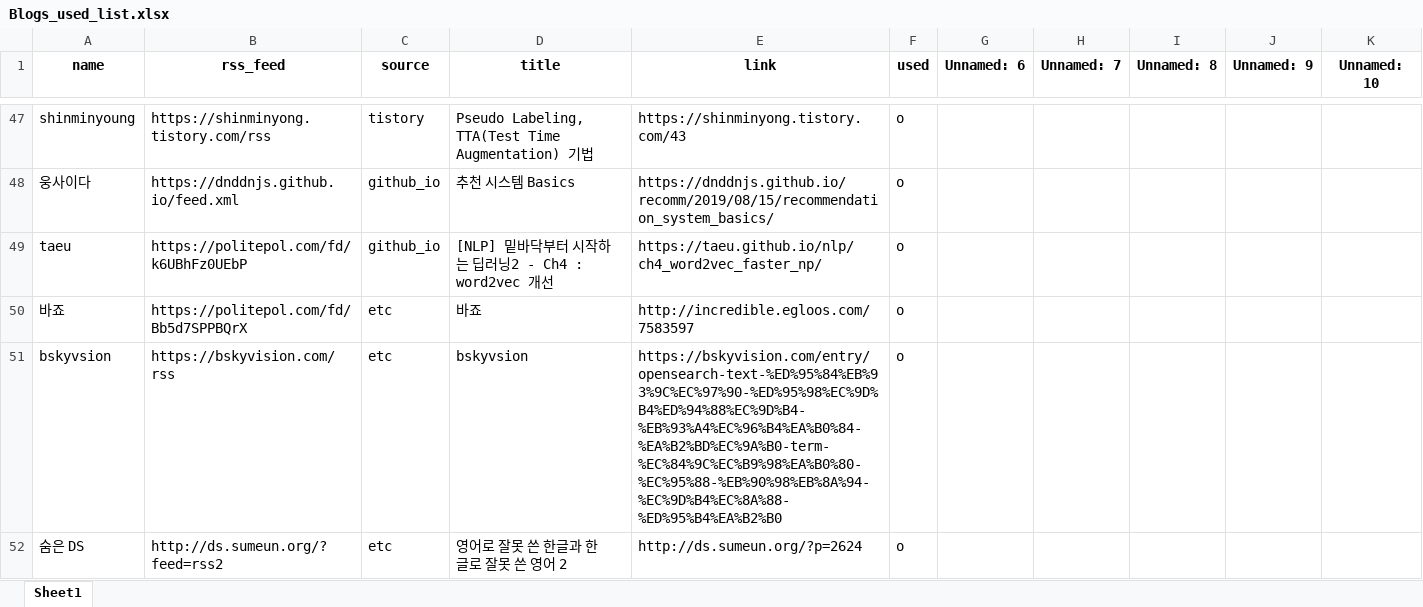
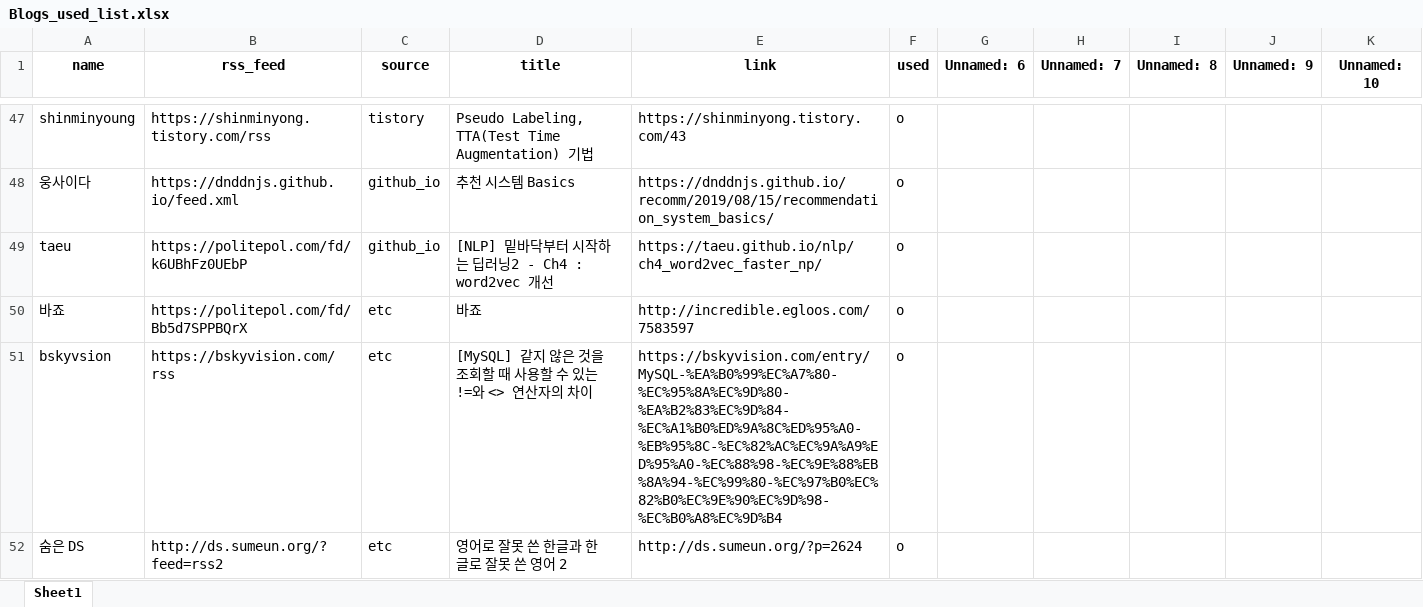
Before and after one commit to ainsuotain/today-mlblog-bot, an Excel workbook: Blogs_used_list.xlsx, sheet Sheet1, drawn as a sheet; only a part is shown, gaps mark what is left out; values as stored, in another font and other column widths than the file's, no borders; the diff names each change by its address in the sheet, - before the commit and + after, or states it on an @@ line.

Commit message:
Auto - Update data with bot!

```diff
--- a/Blogs_used_list.xlsx (sheet Sheet1)
+++ b/Blogs_used_list.xlsx (sheet Sheet1)
-D51 (title): bskyvsion
+D51 (title): [MySQL] 같지 않은 것을 조회할 때 사용할 수 있는 !=와 <> 연산자의 차이
-E51 (link): https://bskyvision.com/entry/opensearch-text-%ED%95%84%EB%93%9C%EC%97%90-%ED%95%98%EC%9D%B4%ED%94%88%EC%9D%B4-%EB%93%A4%EC%96%B4%EA%B0%84-%EA%B2%BD%EC%9A%B0-term-%EC%84%9C%EC%B9%98%EA%B0%80-%EC%95%88-%EB%90%98%EB%8A%94-%EC%9D%B4%EC%8A%88-%ED%95%B4%EA%B2%B0
+E51 (link): https://bskyvision.com/entry/MySQL-%EA%B0%99%EC%A7%80-%EC%95%8A%EC%9D%80-%EA%B2%83%EC%9D%84-%EC%A1%B0%ED%9A%8C%ED%95%A0-%EB%95%8C-%EC%82%AC%EC%9A%A9%ED%95%A0-%EC%88%98-%EC%9E%88%EB%8A%94-%EC%99%80-%EC%97%B0%EC%82%B0%EC%9E%90%EC%9D%98-%EC%B0%A8%EC%9D%B4
```
Also changed, not shown: 1 other file.
